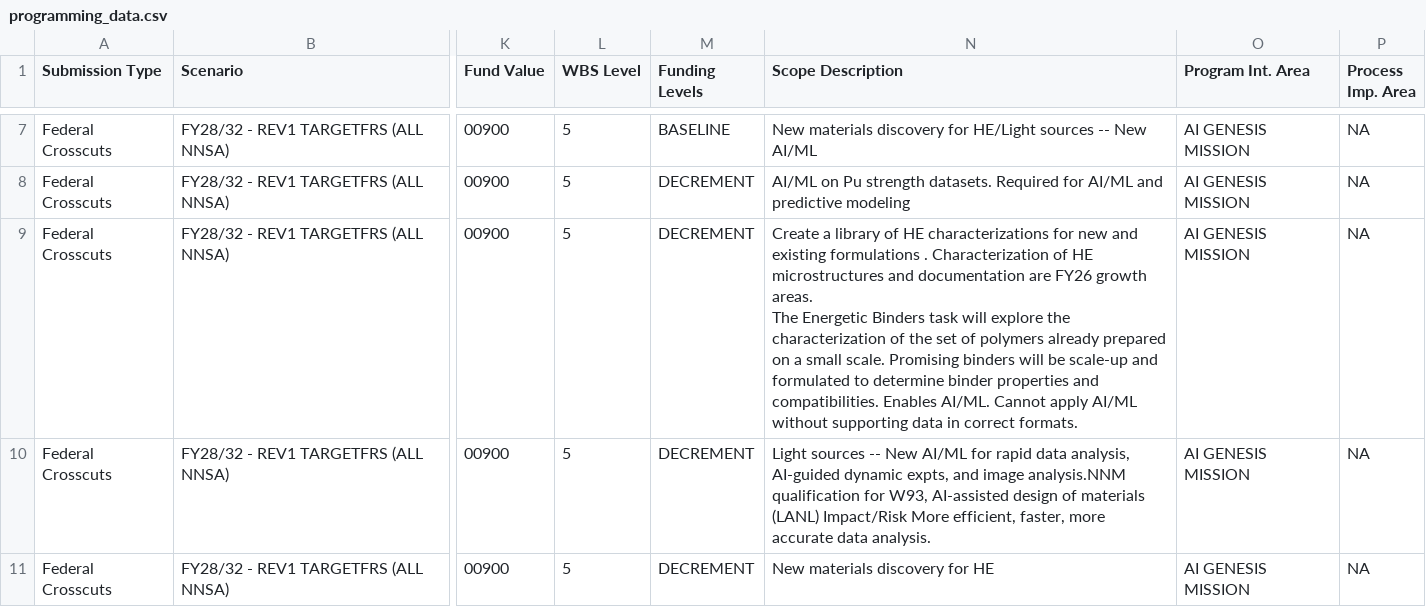
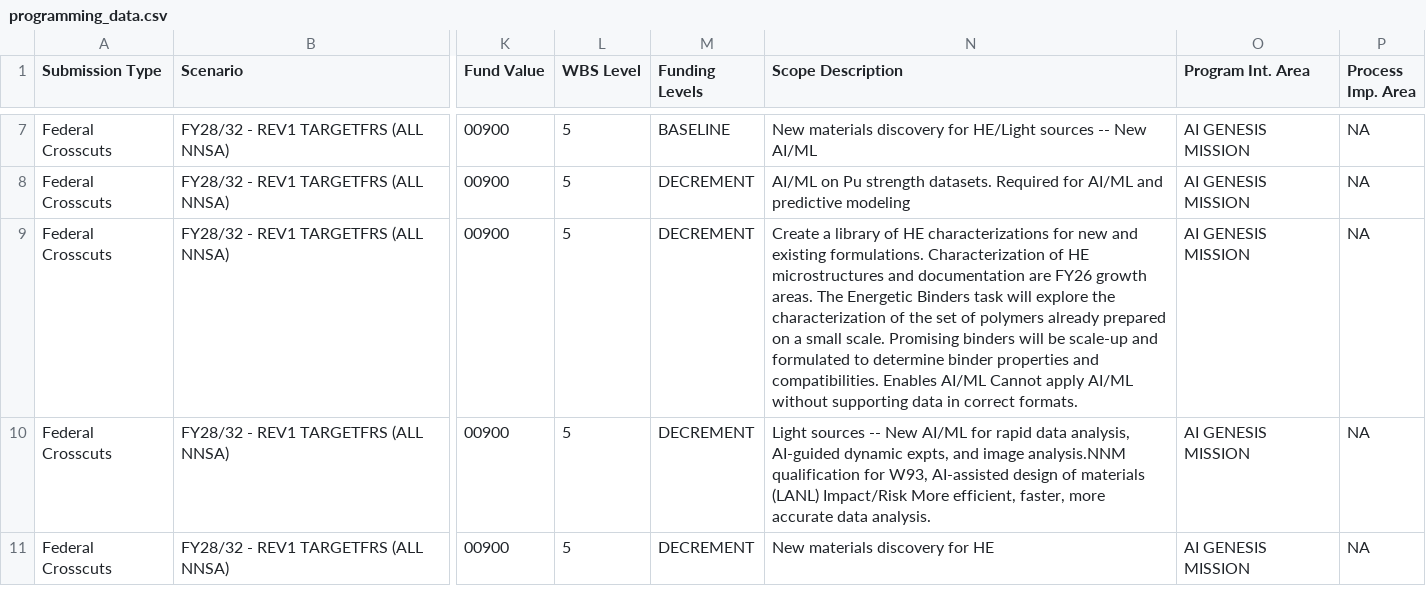
Before and after one commit to csw314/genesis-programming-agentic-ontology-dashboard, a CSV file: data/raw/programming_data.csv, drawn as a sheet; only a part is shown, gaps mark what is left out; ↵ is a line break in a cell; the diff covers the shown part only; the diff names each change by its address in the sheet, - before the commit and + after, or states it on an @@ line.

```diff
--- a/data/raw/programming_data.csv
+++ b/data/raw/programming_data.csv
-N9 (Scope Description): …and existing formulations . Characterization of HE microstructures and documentation are FY26 growth areas. ↵ The Energetic Binders task will explore the characterization of the set of polymers already prepared on a small scale. Promising binders will be scale-up and formulated to determine binder properties and compatibilities. Enables AI/ML. Cannot apply…
+N9 (Scope Description): …and existing formulations. Characterization of HE microstructures and documentation are FY26 growth areas. The Energetic Binders task will explore the characterization of the set of polymers already prepared on a small scale. Promising binders will be scale-up and formulated to determine binder properties and compatibilities. Enables AI/ML Cannot apply…
```
Also changed, not shown: 1 added row elsewhere in this file, data/processed/classification_df.csv, data/processed/programming_challenge_classifications.csv, 25 other files.
